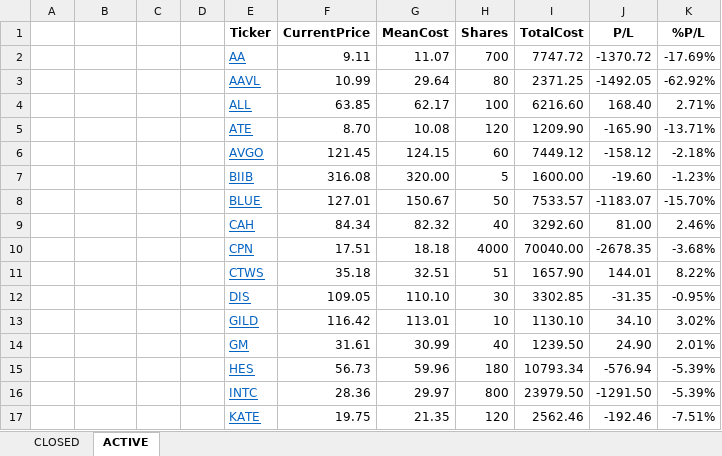
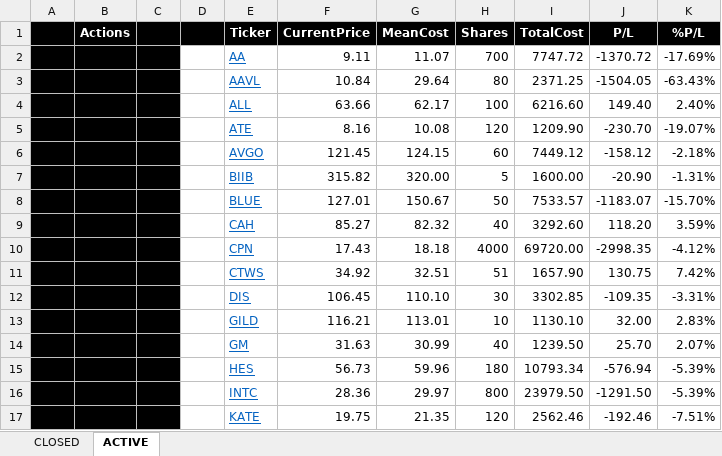
Before and after one commit to minqiang/GP, an Excel workbook: trading.xlsm, sheet ACTIVE, drawn as a sheet; only a part is shown; values as stored, in another font and other column widths than the file's, no borders; charts and pictures and conditional formats not drawn; removed rows and columns are numbered as before the commit, all else as after; the diff covers the shown part only; the diff names each change by its address in the sheet, - before the commit and + after, or states it on an @@ line.

Commit message:
finished download function

```diff
--- a/trading.xlsm (sheet ACTIVE)
+++ b/trading.xlsm (sheet ACTIVE)
-A1:K1 fill: none
+A1:K1 fill: #000000
-B1: (empty)
+B1: Actions
-E1:K1 text colour: black
+E1:K1 text colour: #FFFFFF
-A2:C9 fill: none
+A2:C9 fill: #000000
-F3 (CurrentPrice): 10.99
+F3 (CurrentPrice): 10.84
-J3 (P/L): -1492.05
+J3 (P/L): -1504.05
-K3 (%P/L): -62.92%
+K3 (%P/L): -63.43%
-F4 (CurrentPrice): 63.85
+F4 (CurrentPrice): 63.66
-J4 (P/L): 168.40
+J4 (P/L): 149.40
-K4 (%P/L): 2.71%
+K4 (%P/L): 2.40%
-F5 (CurrentPrice): 8.70
+F5 (CurrentPrice): 8.16
-J5 (P/L): -165.90
+J5 (P/L): -230.70
-K5 (%P/L): -13.71%
+K5 (%P/L): -19.07%
-F7 (CurrentPrice): 316.08
+F7 (CurrentPrice): 315.82
-J7 (P/L): -19.60
+J7 (P/L): -20.90
-K7 (%P/L): -1.23%
+K7 (%P/L): -1.31%
-F9 (CurrentPrice): 84.34
+F9 (CurrentPrice): 85.27
-J9 (P/L): 81.00
+J9 (P/L): 118.20
-K9 (%P/L): 2.46%
+K9 (%P/L): 3.59%
-row 10:  |  |  |  | CPN | 17.51 | 18.18 | 4000 | 70040.00 | -2678.35 | -3.68%
+row 10:  |  |  |  | CPN | 17.43 | 18.18 | 4000 | 69720.00 | -2998.35 | -4.12%
-A11:C17 fill: none
+A11:C17 fill: #000000
-F11 (CurrentPrice): 35.18
+F11 (CurrentPrice): 34.92
-J11 (P/L): 144.01
+J11 (P/L): 130.75
-K11 (%P/L): 8.22%
+K11 (%P/L): 7.42%
-F12 (CurrentPrice): 109.05
+F12 (CurrentPrice): 106.45
-J12 (P/L): -31.35
+J12 (P/L): -109.35
-K12 (%P/L): -0.95%
+K12 (%P/L): -3.31%
-F13 (CurrentPrice): 116.42
+F13 (CurrentPrice): 116.21
-J13 (P/L): 34.10
+J13 (P/L): 32.00
-K13 (%P/L): 3.02%
+K13 (%P/L): 2.83%
-F14 (CurrentPrice): 31.61
+F14 (CurrentPrice): 31.63
-J14 (P/L): 24.90
+J14 (P/L): 25.70
-K14 (%P/L): 2.01%
+K14 (%P/L): 2.07%
```
Also changed, not shown: 33 edited cells and cell formats elsewhere in this sheet, charts or pictures.
